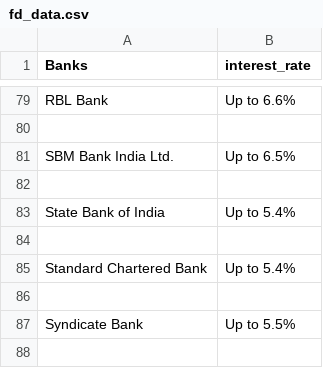
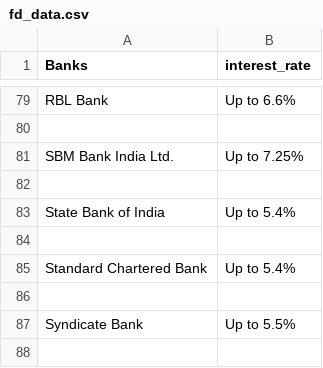
Before and after one commit to khy724/ITSP_Techinvestors, a CSV file: fd_data.csv, drawn as a sheet; only a part is shown, gaps mark what is left out.

```diff
--- a/fd_data.csv
+++ b/fd_data.csv
@@ -80,3 +80,3 @@ RBL Bank,Up to 6.6%
 
-SBM Bank India Ltd. ,Up to 6.5% 
+SBM Bank India Ltd. ,Up to 7.25% 
 
```
Also changed, not shown: 1_m.csv, 3_m.csv, 21 other files.
